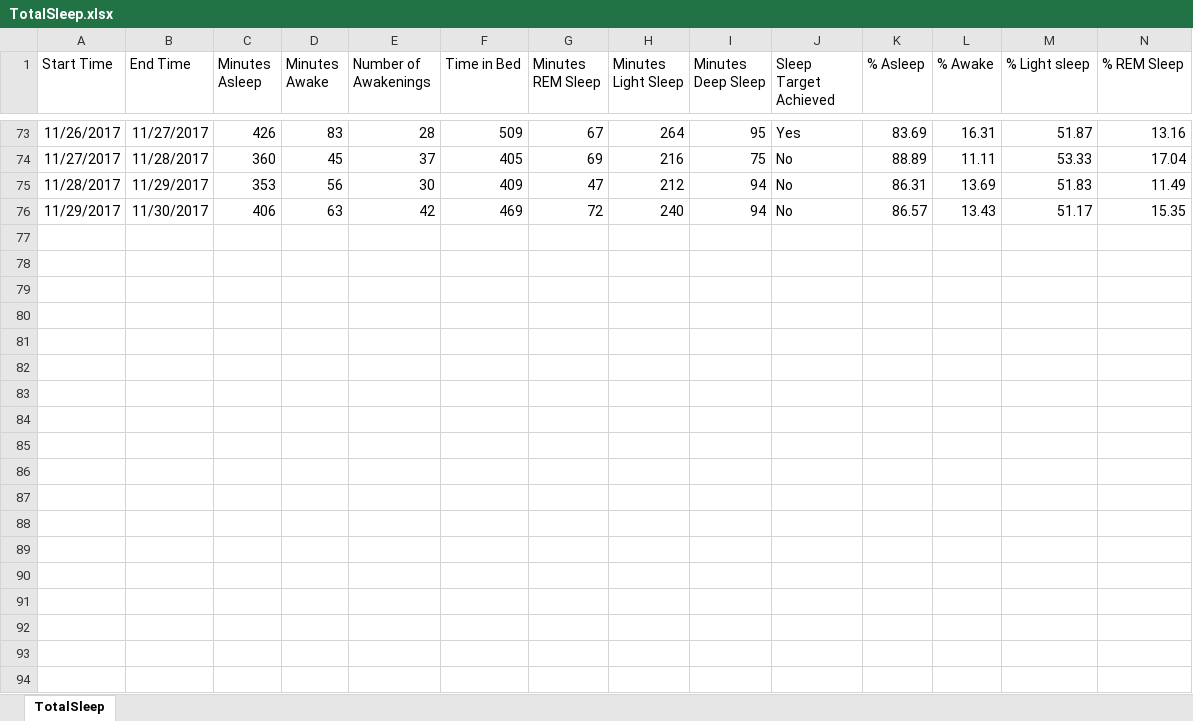
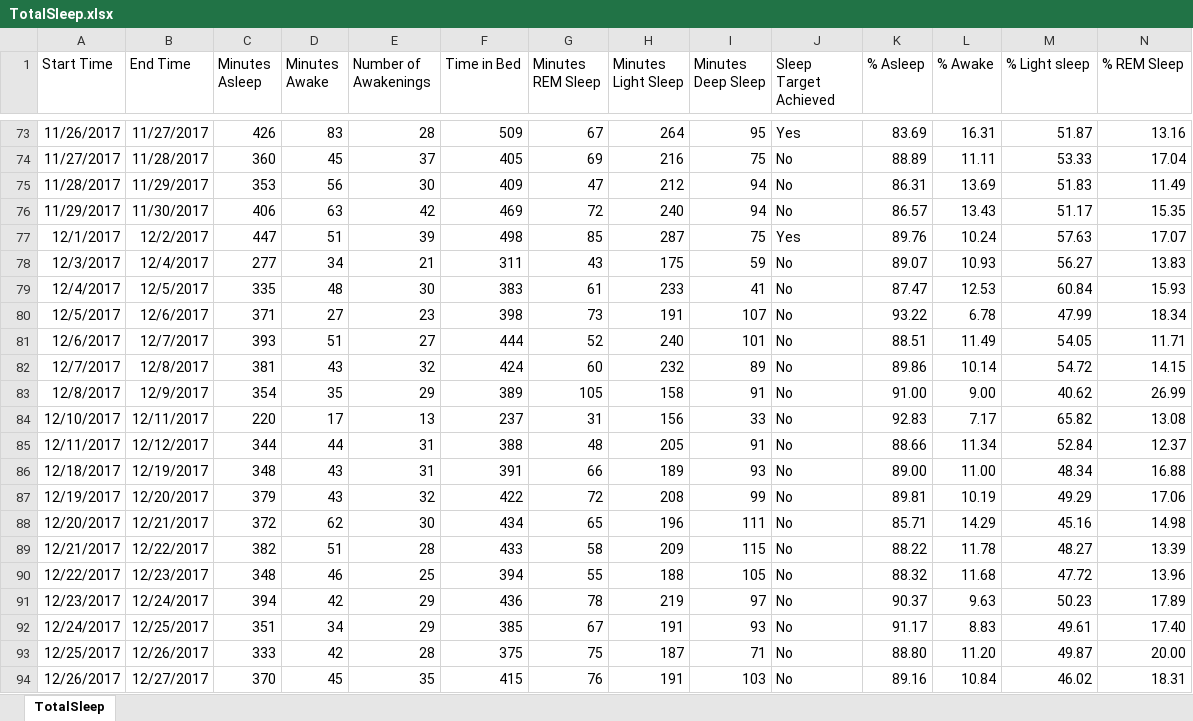
Before and after one commit to willvelida/mydata, an Excel workbook: datasets/TotalSleep.xlsx, sheet TotalSleep, drawn as a sheet; only a part is shown, gaps mark what is left out; values as stored, in another font and other column widths than the file's, no borders; rows hold the shown columns only; the diff covers the shown part only; the diff names each change by its address in the sheet, - before the commit and + after, or states it on an @@ line.

```diff
--- a/datasets/TotalSleep.xlsx (sheet TotalSleep)
+++ b/datasets/TotalSleep.xlsx (sheet TotalSleep)
+row 77: 12/1/2017 | 12/2/2017 | 447 | 51 | 39 | 498 | 85 | 287 | 75 | Yes | 89.76 | 10.24 | 57.63 | 17.07
+row 78: 12/3/2017 | 12/4/2017 | 277 | 34 | 21 | 311 | 43 | 175 | 59 | No | 89.07 | 10.93 | 56.27 | 13.83
+row 79: 12/4/2017 | 12/5/2017 | 335 | 48 | 30 | 383 | 61 | 233 | 41 | No | 87.47 | 12.53 | 60.84 | 15.93
+row 80: 12/5/2017 | 12/6/2017 | 371 | 27 | 23 | 398 | 73 | 191 | 107 | No | 93.22 | 6.78 | 47.99 | 18.34
+row 81: 12/6/2017 | 12/7/2017 | 393 | 51 | 27 | 444 | 52 | 240 | 101 | No | 88.51 | 11.49 | 54.05 | 11.71
+row 82: 12/7/2017 | 12/8/2017 | 381 | 43 | 32 | 424 | 60 | 232 | 89 | No | 89.86 | 10.14 | 54.72 | 14.15
+row 83: 12/8/2017 | 12/9/2017 | 354 | 35 | 29 | 389 | 105 | 158 | 91 | No | 91.00 | 9.00 | 40.62 | 26.99
+row 84: 12/10/2017 | 12/11/2017 | 220 | 17 | 13 | 237 | 31 | 156 | 33 | No | 92.83 | 7.17 | 65.82 | 13.08
+row 85: 12/11/2017 | 12/12/2017 | 344 | 44 | 31 | 388 | 48 | 205 | 91 | No | 88.66 | 11.34 | 52.84 | 12.37
+row 86: 12/18/2017 | 12/19/2017 | 348 | 43 | 31 | 391 | 66 | 189 | 93 | No | 89.00 | 11.00 | 48.34 | 16.88
+row 87: 12/19/2017 | 12/20/2017 | 379 | 43 | 32 | 422 | 72 | 208 | 99 | No | 89.81 | 10.19 | 49.29 | 17.06
+row 88: 12/20/2017 | 12/21/2017 | 372 | 62 | 30 | 434 | 65 | 196 | 111 | No | 85.71 | 14.29 | 45.16 | 14.98
+row 89: 12/21/2017 | 12/22/2017 | 382 | 51 | 28 | 433 | 58 | 209 | 115 | No | 88.22 | 11.78 | 48.27 | 13.39
+row 90: 12/22/2017 | 12/23/2017 | 348 | 46 | 25 | 394 | 55 | 188 | 105 | No | 88.32 | 11.68 | 47.72 | 13.96
+row 91: 12/23/2017 | 12/24/2017 | 394 | 42 | 29 | 436 | 78 | 219 | 97 | No | 90.37 | 9.63 | 50.23 | 17.89
+row 92: 12/24/2017 | 12/25/2017 | 351 | 34 | 29 | 385 | 67 | 191 | 93 | No | 91.17 | 8.83 | 49.61 | 17.40
+row 93: 12/25/2017 | 12/26/2017 | 333 | 42 | 28 | 375 | 75 | 187 | 71 | No | 88.80 | 11.20 | 49.87 | 20.00
+row 94: 12/26/2017 | 12/27/2017 | 370 | 45 | 35 | 415 | 76 | 191 | 103 | No | 89.16 | 10.84 | 46.02 | 18.31
```
Also changed, not shown: 5 added rows elsewhere in this sheet, datasets/TotalExercise.xlsx, datasets/WeightMeasurements.xlsx, 6 other files.
